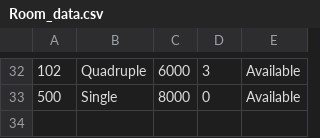
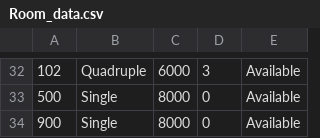
Before and after one commit to Iddrissmus/Hostel-Management-System, a CSV file: data/Room_data.csv, drawn as a sheet; only a part is shown, gaps mark what is left out.

```diff
--- a/data/Room_data.csv
+++ b/data/Room_data.csv
@@ -33 +33,2 @@
 500,Single,8000,0,Available
+900,Single,8000,0,Available
```
Also changed, not shown: data/Guest_data.csv, 2 other files.
